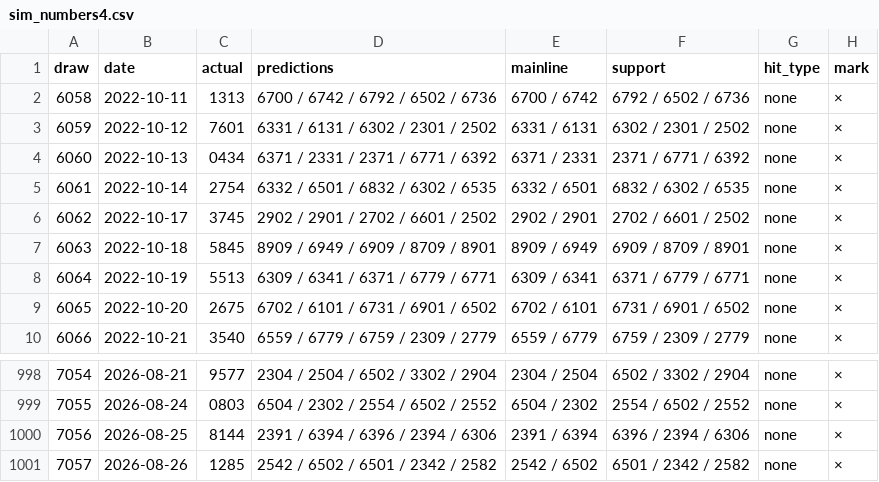
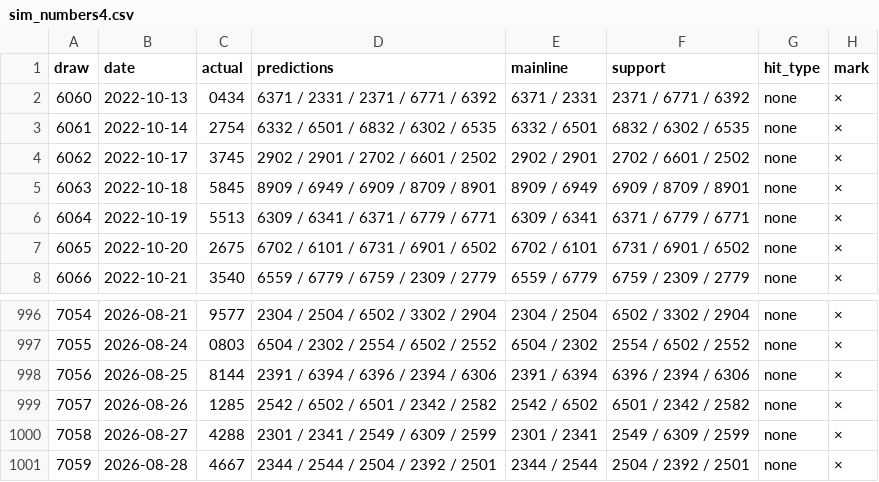
Before and after one commit to Shigeru430/numbers-ai-v7, a CSV file: sim_numbers4.csv, drawn as a sheet; only a part is shown, gaps mark what is left out; removed rows and columns are numbered as before the commit, all else as after; the diff names each change by its address in the sheet, - before the commit and + after, or states it on an @@ line.

```diff
--- a/sim_numbers4.csv
+++ b/sim_numbers4.csv
-row 2: 6058 | 2022-10-11 | 1313 | 6700 / 6742 / 6792 / 6502 / 6736 | 6700 / 6742 | 6792 / 6502 / 6736 | none | ×
-row 3: 6059 | 2022-10-12 | 7601 | 6331 / 6131 / 6302 / 2301 / 2502 | 6331 / 6131 | 6302 / 2301 / 2502 | none | ×
+row 1000: 7058 | 2026-08-27 | 4288 | 2301 / 2341 / 2549 / 6309 / 2599 | 2301 / 2341 | 2549 / 6309 / 2599 | none | ×
+row 1001: 7059 | 2026-08-28 | 4667 | 2344 / 2544 / 2504 / 2392 / 2501 | 2344 / 2544 | 2504 / 2392 / 2501 | none | ×
```
Also changed, not shown: sim_numbers3.csv, 1 other file.
